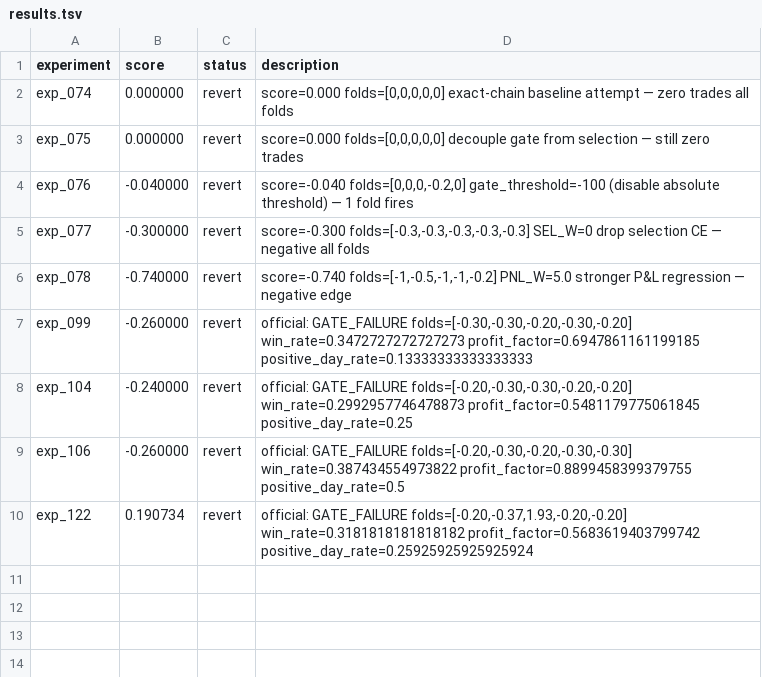
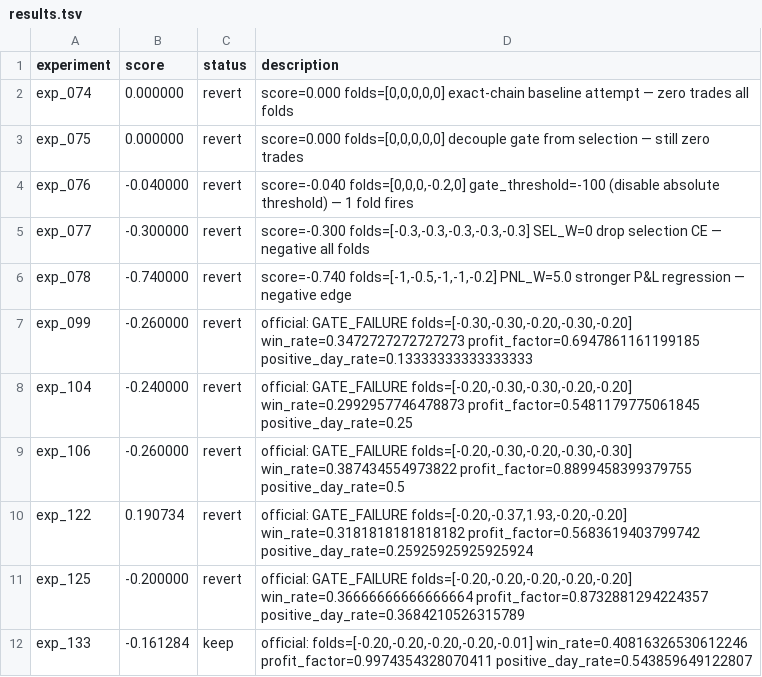
Before and after one commit to owenheidenreich/autoresearch-trading, a TSV file: v2/results.tsv, drawn as a sheet.

```diff
--- a/v2/results.tsv
+++ b/v2/results.tsv
@@ -10 +10,3 @@ exp_106	-0.260000	revert	official: GATE_FAILURE folds=[-0.20,-0.30,-0.20,-0.30,-
 exp_122	0.190734	revert	official: GATE_FAILURE folds=[-0.20,-0.37,1.93,-0.20,-0.20] win_rate=0.3181818181818182 profit_factor=0.5683619403799742 positive_day_rate=0.25925925925925924
+exp_125	-0.200000	revert	official: GATE_FAILURE folds=[-0.20,-0.20,-0.20,-0.20,-0.20] win_rate=0.36666666666666664 profit_factor=0.8732881294224357 positive_day_rate=0.3684210526315789
+exp_133	-0.161284	keep	official: folds=[-0.20,-0.20,-0.20,-0.20,-0.01] win_rate=0.40816326530612246 profit_factor=0.9974354328070411 positive_day_rate=0.543859649122807
```
Also changed, not shown: 1 other file.
